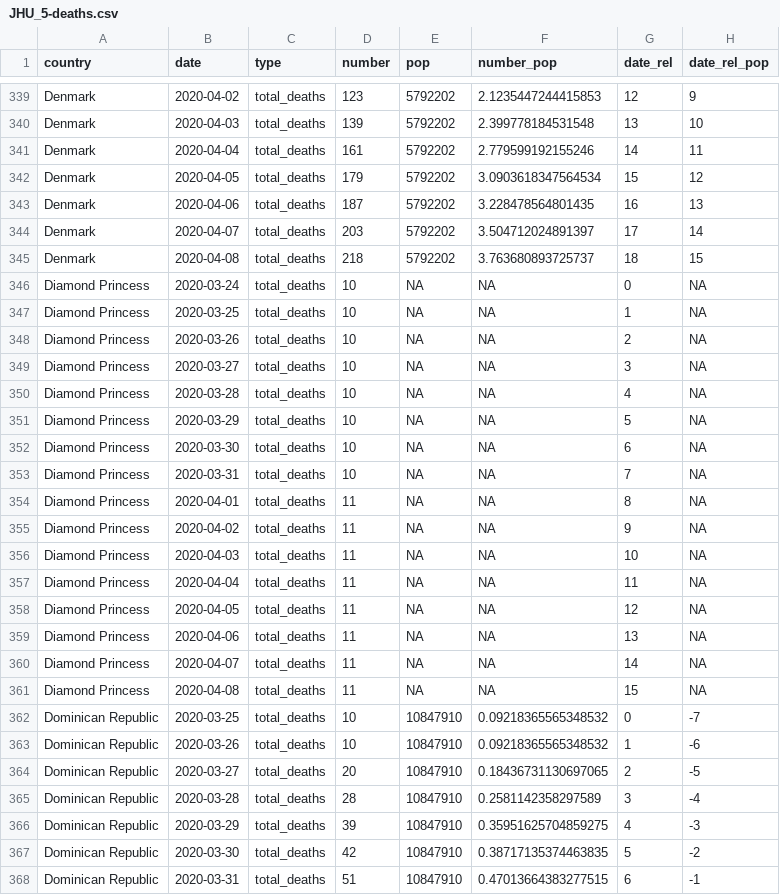
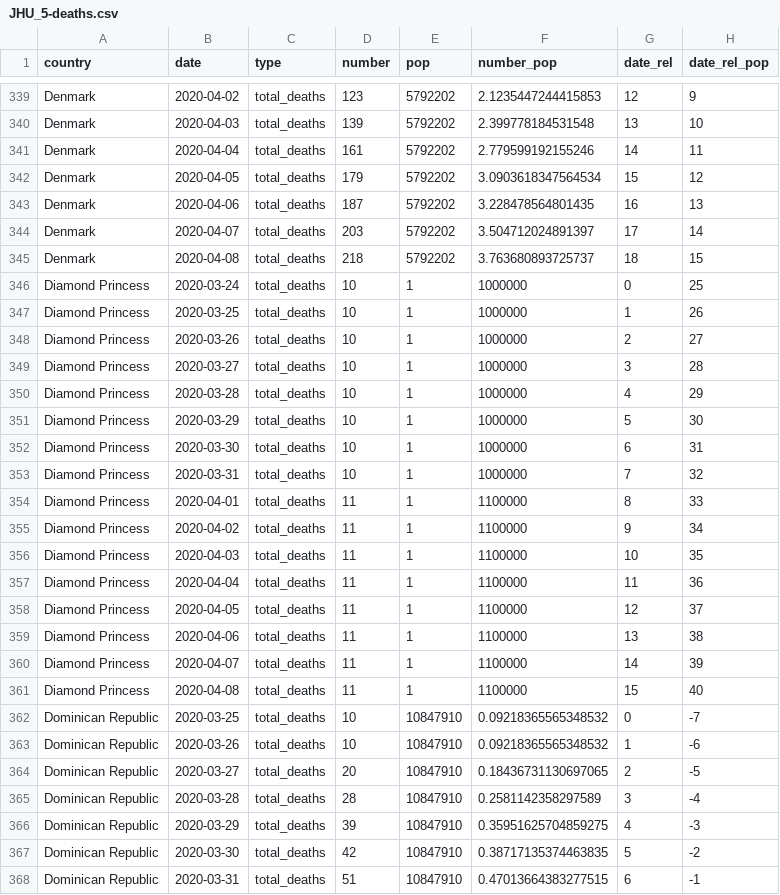
Before and after one commit to maxeyre/COVID-19, a CSV file: data_scraper/data/processed/JHU_5-deaths.csv, drawn as a sheet; only a part is shown, gaps mark what is left out.

```diff
--- a/data_scraper/data/processed/JHU_5-deaths.csv
+++ b/data_scraper/data/processed/JHU_5-deaths.csv
@@ -345,18 +345,18 @@ Denmark,2020-04-07,total_deaths,203,5792202,3.504712024891397,17,14
 Denmark,2020-04-08,total_deaths,218,5792202,3.763680893725737,18,15
-Diamond Princess,2020-03-24,total_deaths,10,NA,NA,0,NA
-Diamond Princess,2020-03-25,total_deaths,10,NA,NA,1,NA
-Diamond Princess,2020-03-26,total_deaths,10,NA,NA,2,NA
-Diamond Princess,2020-03-27,total_deaths,10,NA,NA,3,NA
-Diamond Princess,2020-03-28,total_deaths,10,NA,NA,4,NA
-Diamond Princess,2020-03-29,total_deaths,10,NA,NA,5,NA
-Diamond Princess,2020-03-30,total_deaths,10,NA,NA,6,NA
-Diamond Princess,2020-03-31,total_deaths,10,NA,NA,7,NA
-Diamond Princess,2020-04-01,total_deaths,11,NA,NA,8,NA
-Diamond Princess,2020-04-02,total_deaths,11,NA,NA,9,NA
-Diamond Princess,2020-04-03,total_deaths,11,NA,NA,10,NA
-Diamond Princess,2020-04-04,total_deaths,11,NA,NA,11,NA
-Diamond Princess,2020-04-05,total_deaths,11,NA,NA,12,NA
-Diamond Princess,2020-04-06,total_deaths,11,NA,NA,13,NA
-Diamond Princess,2020-04-07,total_deaths,11,NA,NA,14,NA
-Diamond Princess,2020-04-08,total_deaths,11,NA,NA,15,NA
+Diamond Princess,2020-03-24,total_deaths,10,1,1000000,0,25
+Diamond Princess,2020-03-25,total_deaths,10,1,1000000,1,26
+Diamond Princess,2020-03-26,total_deaths,10,1,1000000,2,27
+Diamond Princess,2020-03-27,total_deaths,10,1,1000000,3,28
+Diamond Princess,2020-03-28,total_deaths,10,1,1000000,4,29
+Diamond Princess,2020-03-29,total_deaths,10,1,1000000,5,30
+Diamond Princess,2020-03-30,total_deaths,10,1,1000000,6,31
+Diamond Princess,2020-03-31,total_deaths,10,1,1000000,7,32
+Diamond Princess,2020-04-01,total_deaths,11,1,1100000,8,33
+Diamond Princess,2020-04-02,total_deaths,11,1,1100000,9,34
+Diamond Princess,2020-04-03,total_deaths,11,1,1100000,10,35
+Diamond Princess,2020-04-04,total_deaths,11,1,1100000,11,36
+Diamond Princess,2020-04-05,total_deaths,11,1,1100000,12,37
+Diamond Princess,2020-04-06,total_deaths,11,1,1100000,13,38
+Diamond Princess,2020-04-07,total_deaths,11,1,1100000,14,39
+Diamond Princess,2020-04-08,total_deaths,11,1,1100000,15,40
 Dominican Republic,2020-03-25,total_deaths,10,10847910,0.09218365565348532,0,-7
```
Also changed, not shown: data_scraper/data/processed/JHU_100-cases.csv, 11 other files.
